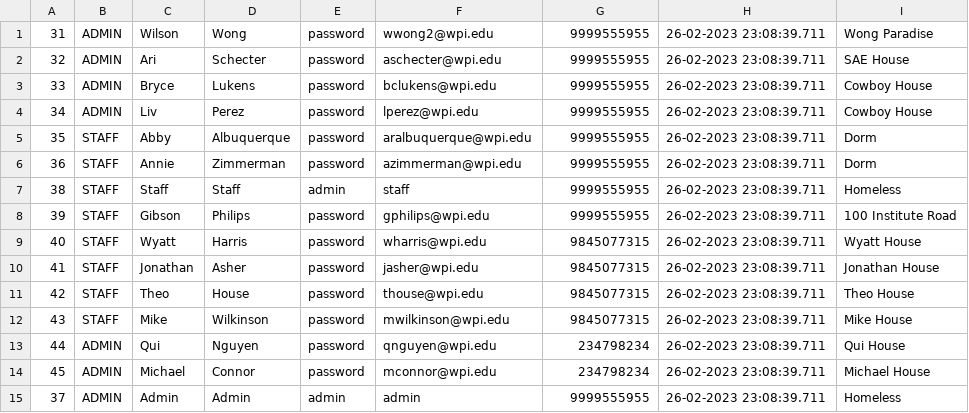
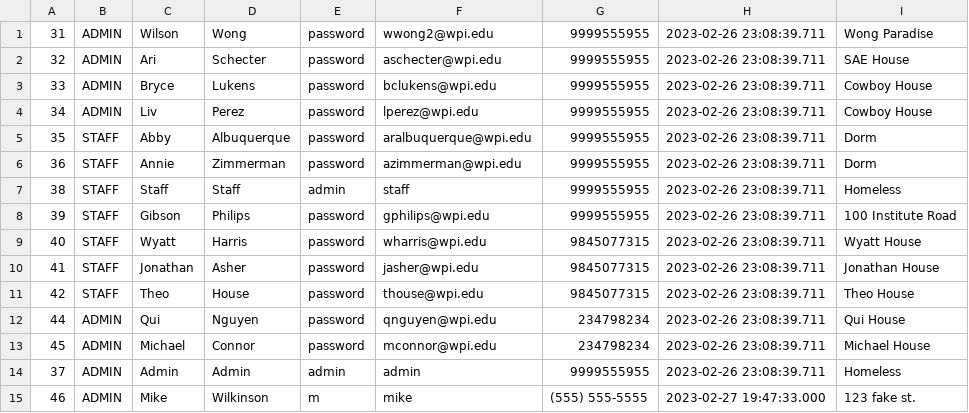
Before and after one commit to Perez0002/CS3733-C23-Team-D-Production, a CSV file: src/main/resources/edu/wpi/cs3733/C23/teamD/data/Employee.csv, drawn as a sheet.

```diff
--- a/src/main/resources/edu/wpi/cs3733/C23/teamD/data/Employee.csv
+++ b/src/main/resources/edu/wpi/cs3733/C23/teamD/data/Employee.csv
@@ -1,15 +1,15 @@
-31,ADMIN,Wilson,Wong,password,wwong2@wpi.edu,9999555955,26-02-2023 23:08:39.711,Wong Paradise
-32,ADMIN,Ari,Schecter,password,aschecter@wpi.edu,9999555955,26-02-2023 23:08:39.711,SAE House
-33,ADMIN,Bryce,Lukens,password,bclukens@wpi.edu,9999555955,26-02-2023 23:08:39.711,Cowboy House
-34,ADMIN,Liv,Perez,password,lperez@wpi.edu,9999555955,26-02-2023 23:08:39.711,Cowboy House
-35,STAFF,Abby,Albuquerque,password,aralbuquerque@wpi.edu,9999555955,26-02-2023 23:08:39.711,Dorm
-36,STAFF,Annie,Zimmerman,password,azimmerman@wpi.edu,9999555955,26-02-2023 23:08:39.711,Dorm
-38,STAFF,Staff,Staff,admin,staff,9999555955,26-02-2023 23:08:39.711,Homeless
-39,STAFF,Gibson,Philips,password,gphilips@wpi.edu,9999555955,26-02-2023 23:08:39.711,100 Institute Road
-40,STAFF,Wyatt,Harris,password,wharris@wpi.edu,9845077315,26-02-2023 23:08:39.711,Wyatt House
-41,STAFF,Jonathan,Asher,password,jasher@wpi.edu,9845077315,26-02-2023 23:08:39.711,Jonathan House
-42,STAFF,Theo,House,password,thouse@wpi.edu,9845077315,26-02-2023 23:08:39.711,Theo House
-43,STAFF,Mike,Wilkinson,password,mwilkinson@wpi.edu,9845077315,26-02-2023 23:08:39.711,Mike House
-44,ADMIN,Qui,Nguyen,password,qnguyen@wpi.edu,234798234,26-02-2023 23:08:39.711,Qui House
-45,ADMIN,Michael,Connor,password,mconnor@wpi.edu,234798234,26-02-2023 23:08:39.711,Michael House
-37,ADMIN,Admin,Admin,admin,admin,9999555955,26-02-2023 23:08:39.711,Homeless
+31,ADMIN,Wilson,Wong,password,wwong2@wpi.edu,9999555955,2023-02-26 23:08:39.711,Wong Paradise
+32,ADMIN,Ari,Schecter,password,aschecter@wpi.edu,9999555955,2023-02-26 23:08:39.711,SAE House
+33,ADMIN,Bryce,Lukens,password,bclukens@wpi.edu,9999555955,2023-02-26 23:08:39.711,Cowboy House
+34,ADMIN,Liv,Perez,password,lperez@wpi.edu,9999555955,2023-02-26 23:08:39.711,Cowboy House
+35,STAFF,Abby,Albuquerque,password,aralbuquerque@wpi.edu,9999555955,2023-02-26 23:08:39.711,Dorm
+36,STAFF,Annie,Zimmerman,password,azimmerman@wpi.edu,9999555955,2023-02-26 23:08:39.711,Dorm
+38,STAFF,Staff,Staff,admin,staff,9999555955,2023-02-26 23:08:39.711,Homeless
+39,STAFF,Gibson,Philips,password,gphilips@wpi.edu,9999555955,2023-02-26 23:08:39.711,100 Institute Road
+40,STAFF,Wyatt,Harris,password,wharris@wpi.edu,9845077315,2023-02-26 23:08:39.711,Wyatt House
+41,STAFF,Jonathan,Asher,password,jasher@wpi.edu,9845077315,2023-02-26 23:08:39.711,Jonathan House
+42,STAFF,Theo,House,password,thouse@wpi.edu,9845077315,2023-02-26 23:08:39.711,Theo House
+44,ADMIN,Qui,Nguyen,password,qnguyen@wpi.edu,234798234,2023-02-26 23:08:39.711,Qui House
+45,ADMIN,Michael,Connor,password,mconnor@wpi.edu,234798234,2023-02-26 23:08:39.711,Michael House
+37,ADMIN,Admin,Admin,admin,admin,9999555955,2023-02-26 23:08:39.711,Homeless
+46,ADMIN,Mike,Wilkinson,m,mike,(555) 555-5555,2023-02-27 19:47:33.000,123 fake st.
```
Also changed, not shown: src/main/resources/edu/wpi/cs3733/C23/teamD/data/Edge.csv, src/main/resources/edu/wpi/cs3733/C23/teamD/data/Move.csv, 11 other files.
